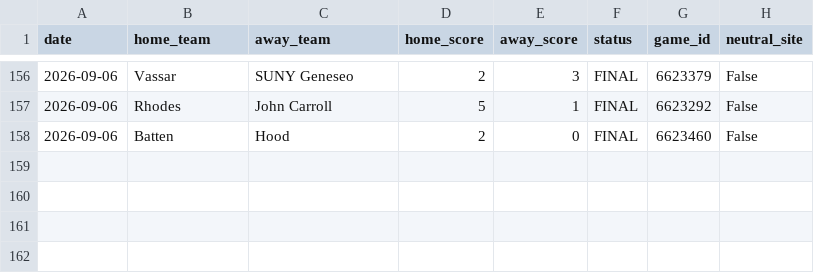
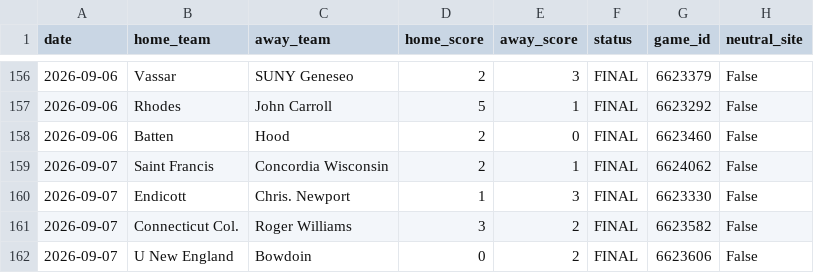
Before and after one commit to mshea-08/npi-explorer, a CSV file: d3_womens_field_hockey_2026.csv, drawn as a sheet; only a part is shown, gaps mark what is left out.

```diff
--- a/d3_womens_field_hockey_2026.csv
+++ b/d3_womens_field_hockey_2026.csv
@@ -158 +158,5 @@ date,home_team,away_team,home_score,away_score,status,game_id,neutral_site
 2026-09-06,Batten,Hood,2,0,FINAL,6623460,False
+2026-09-07,Saint Francis,Concordia Wisconsin,2,1,FINAL,6624062,False
+2026-09-07,Endicott,Chris. Newport,1,3,FINAL,6623330,False
+2026-09-07,Connecticut Col.,Roger Williams,3,2,FINAL,6623582,False
+2026-09-07,U New England,Bowdoin,0,2,FINAL,6623606,False
```
Also changed, not shown: d3_mens_soccer_2026.csv, d3_womens_soccer_2026.csv, 2 other files.
